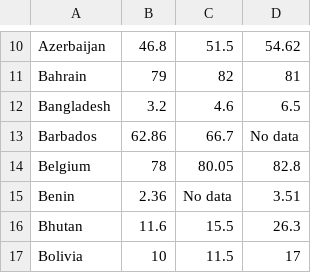
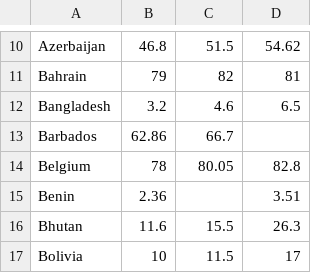
Before and after one commit to shurtadocano/public_development_data, a CSV file: household_internet_access.csv, drawn as a sheet; only a part is shown, gaps mark what is left out; the diff covers the shown part only.

Commit message:
Update household_internet_access.csv

```diff
--- a/household_internet_access.csv
+++ b/household_internet_access.csv
@@ -13 +13 @@ Bangladesh,3.2,4.6,6.5,
-Barbados,62.86,66.7,No data,
+Barbados,62.86,66.7,
@@ -15 +15 @@ Belgium,78,80.05,82.8,
-Benin,2.36,No data,3.51,
+Benin,2.36,,3.51
```
Also changed, not shown: 15 edited cells elsewhere in this file.
